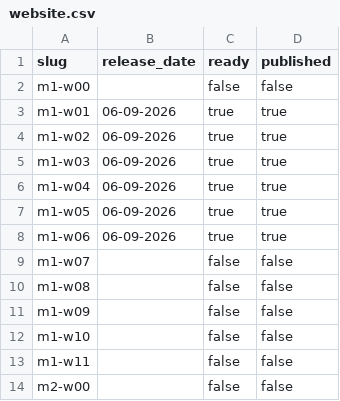
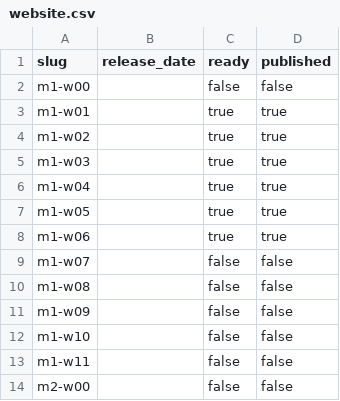
Before and after one commit to oncparkdreef/informatica-2627, a CSV file: website-release/release-plans/website.csv, drawn as a sheet; only a part is shown.

Commit message:
RELEASE: unpublish current weeks
Updated release dates to be empty for certain releases.

```diff
--- a/website-release/release-plans/website.csv
+++ b/website-release/release-plans/website.csv
@@ -2,8 +2,8 @@
 m1-w00,,false,false
-m1-w01,06-09-2026,true,true
-m1-w02,06-09-2026,true,true
-m1-w03,06-09-2026,true,true
-m1-w04,06-09-2026,true,true
-m1-w05,06-09-2026,true,true
-m1-w06,06-09-2026,true,true
+m1-w01,,true,true
+m1-w02,,true,true
+m1-w03,,true,true
+m1-w04,,true,true
+m1-w05,,true,true
+m1-w06,,true,true
 m1-w07,,false,false
```
